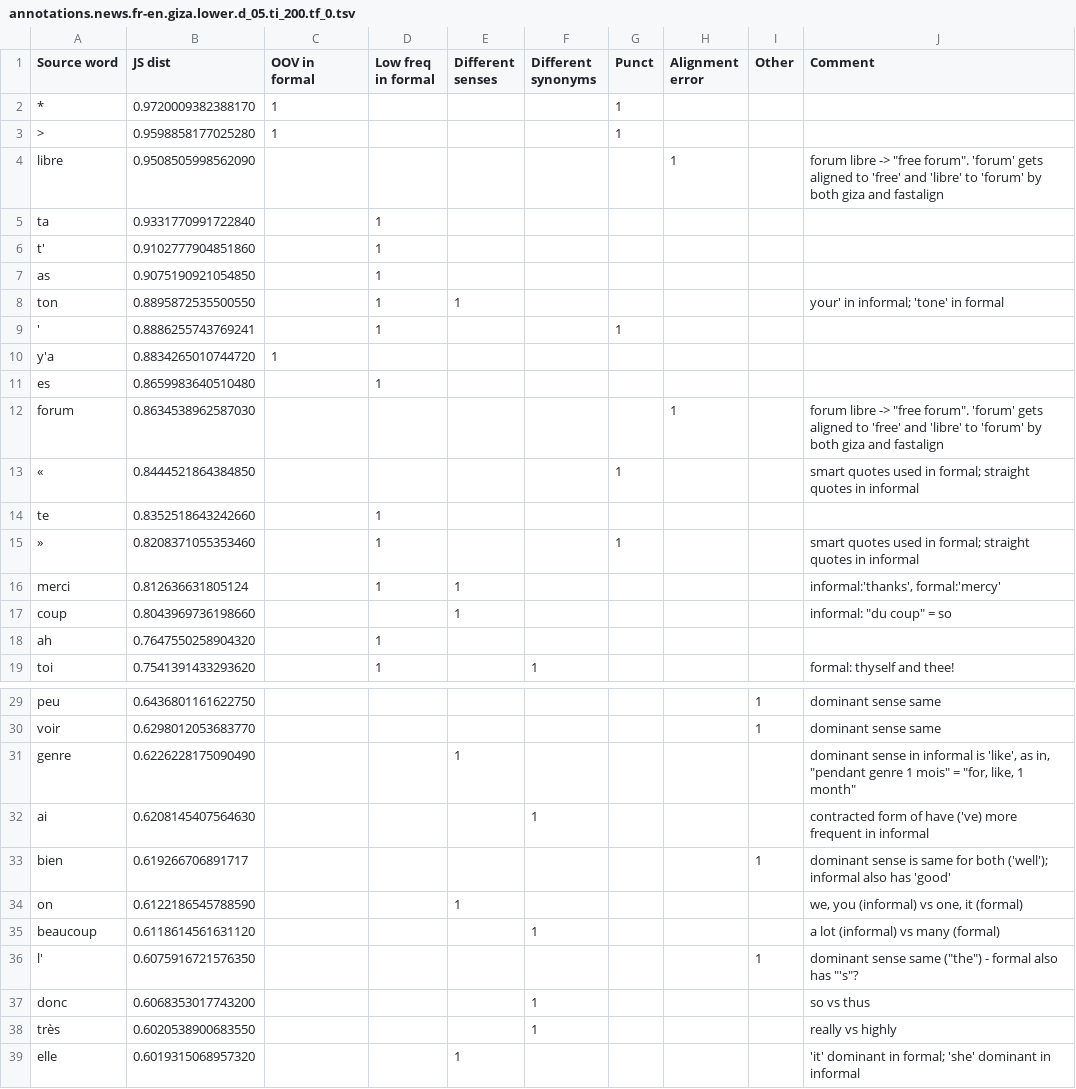
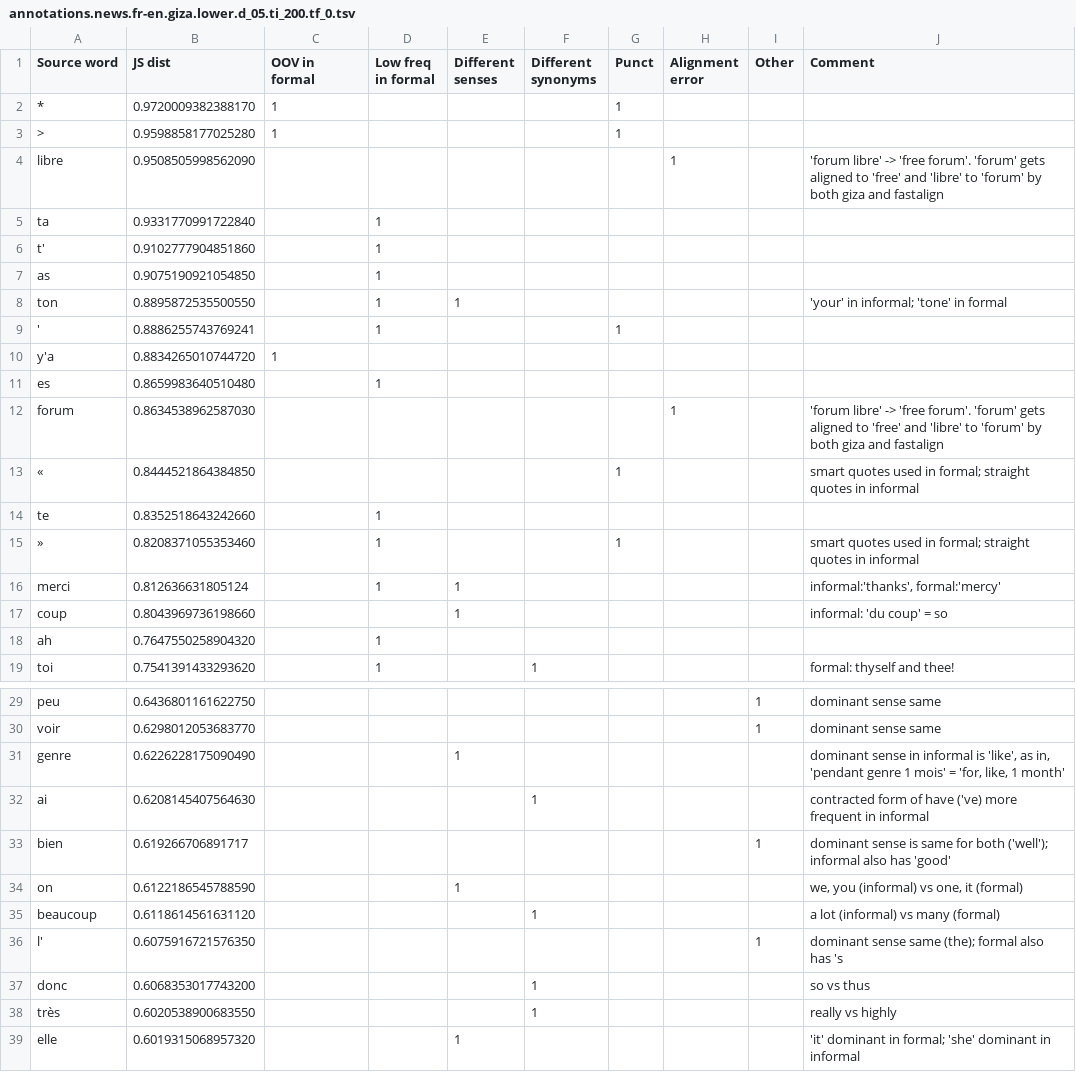
Before and after one commit to pjshoemark/infMT_probing, a TSV file: formal_vs_informal_alignments/annotations.news.fr-en.giza.lower.d_05.ti_200.tf_0.tsv, drawn as a sheet; only a part is shown, gaps mark what is left out.

Commit message:
remove double quotes

```diff
--- a/formal_vs_informal_alignments/annotations.news.fr-en.giza.lower.d_05.ti_200.tf_0.tsv
+++ b/formal_vs_informal_alignments/annotations.news.fr-en.giza.lower.d_05.ti_200.tf_0.tsv
@@ -3,3 +3,3 @@ Source word	JS dist	OOV in formal	Low freq in formal	Different senses	Different
 >	0.9598858177025280	1				1			
-libre	0.9508505998562090						1		"forum libre" -> "free forum". 'forum' gets aligned to 'free' and 'libre' to 'forum' by both giza and fastalign
+libre	0.9508505998562090						1		'forum libre' -> 'free forum'. 'forum' gets aligned to 'free' and 'libre' to 'forum' by both giza and fastalign
 ta	0.9331770991722840		1						
@@ -7,3 +7,3 @@ t'	0.9102777904851860		1
 as	0.9075190921054850		1						
-ton	0.8895872535500550		1	1					your' in informal; 'tone' in formal
+ton	0.8895872535500550		1	1					'your' in informal; 'tone' in formal
 '	0.8886255743769241		1			1			
@@ -11,3 +11,3 @@ y'a	0.8834265010744720	1
 es	0.8659983640510480		1						
-forum	0.8634538962587030						1		"forum libre" -> "free forum". 'forum' gets aligned to 'free' and 'libre' to 'forum' by both giza and fastalign
+forum	0.8634538962587030						1		'forum libre' -> 'free forum'. 'forum' gets aligned to 'free' and 'libre' to 'forum' by both giza and fastalign
 «	0.8444521864384850					1			smart quotes used in formal; straight quotes in informal
@@ -16,3 +16,3 @@ te	0.8352518643242660		1
 merci	0.812636631805124		1	1					informal:'thanks', formal:'mercy'
-coup	0.8043969736198660			1					informal: "du coup" = so
+coup	0.8043969736198660			1					informal: 'du coup' = so
 ah	0.7647550258904320		1						
@@ -30,3 +30,3 @@ peu	0.6436801161622750							1	dominant sense same
 voir	0.6298012053683770							1	dominant sense same
-genre	0.6226228175090490			1					dominant sense in informal is 'like', as in, "pendant genre 1 mois" = "for, like, 1 month"
+genre	0.6226228175090490			1					dominant sense in informal is 'like', as in, 'pendant genre 1 mois' = 'for, like, 1 month'
 ai	0.6208145407564630				1				contracted form of have ('ve) more frequent in informal
@@ -35,3 +35,3 @@ on	0.6122186545788590			1					we, you (informal) vs one, it (formal)
 beaucoup	0.6118614561631120				1				a lot (informal) vs many (formal)
-l'	0.6075916721576350							1	dominant sense same ("the") - formal also has "'s"?
+l'	0.6075916721576350							1	dominant sense same (the); formal also has 's
 donc	0.6068353017743200				1				so vs thus
```
